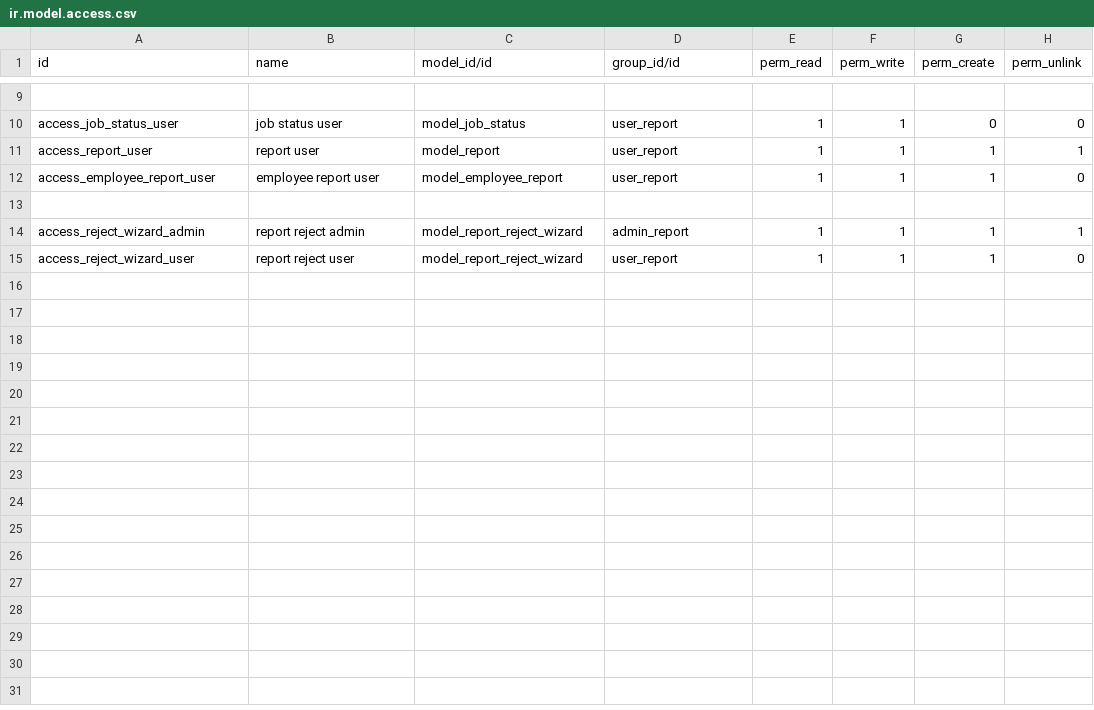
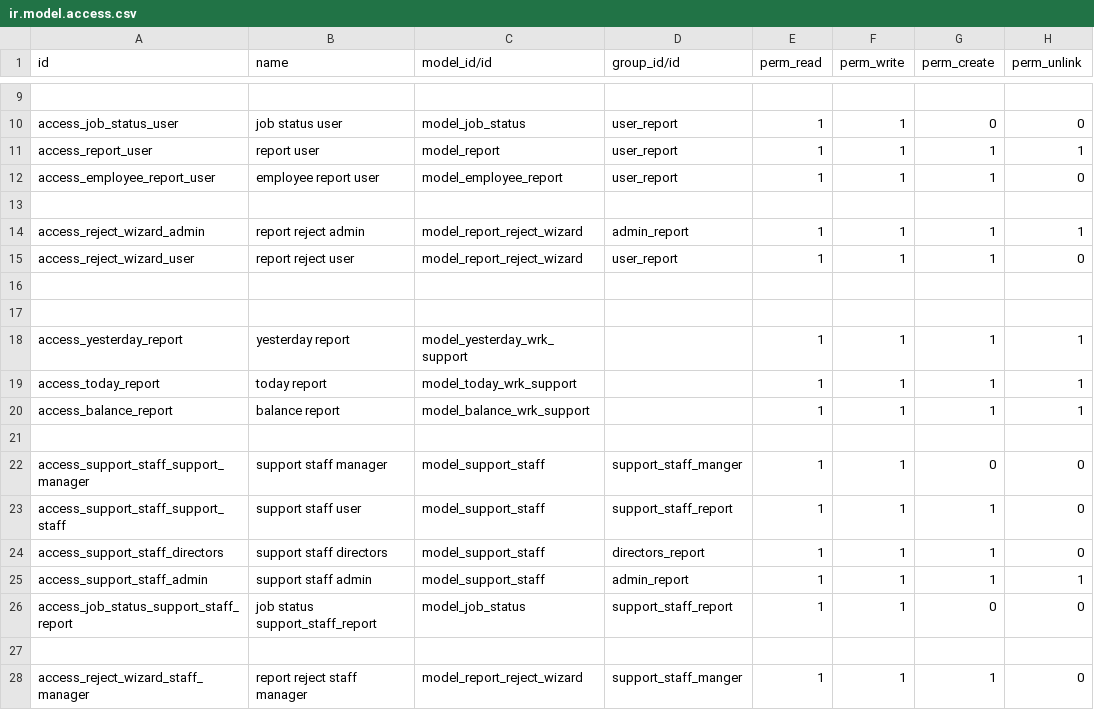
Before and after one commit to Tiju-s-Academy/daily_report, a CSV file: security/ir.model.access.csv, drawn as a sheet; only a part is shown, gaps mark what is left out.

Commit message:
added new model for supporting staff

```diff
--- a/security/ir.model.access.csv
+++ b/security/ir.model.access.csv
@@ -15 +15,14 @@ access_reject_wizard_admin,report reject admin,model_report_reject_wizard,admin_
 access_reject_wizard_user,report reject user,model_report_reject_wizard,user_report,1,1,1,0
+
+
+access_yesterday_report,yesterday report,model_yesterday_wrk_support,,1,1,1,1
+access_today_report,today report,model_today_wrk_support,,1,1,1,1
+access_balance_report,balance report,model_balance_wrk_support,,1,1,1,1
+
+access_support_staff_support_manager,support staff manager,model_support_staff,support_staff_manger,1,1,0,0
+access_support_staff_support_staff,support staff user,model_support_staff,support_staff_report,1,1,1,0
+access_support_staff_directors,support staff directors,model_support_staff,directors_report,1,1,1,0
+access_support_staff_admin,support staff admin,model_support_staff,admin_report,1,1,1,1
+access_job_status_support_staff_report,job status support_staff_report,model_job_status,support_staff_report,1,1,0,0
+
+access_reject_wizard_staff_manager,report reject staff manager,model_report_reject_wizard,support_staff_manger,1,1,1,0
```
Also changed, not shown: 13 other files.
